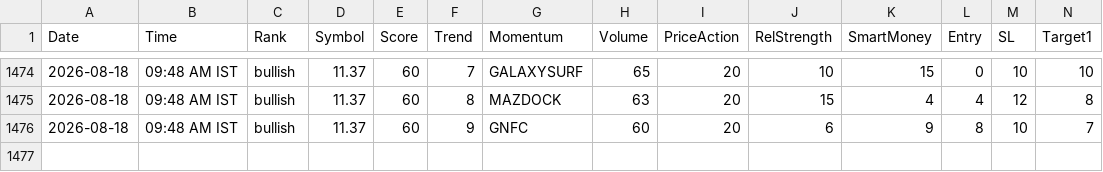
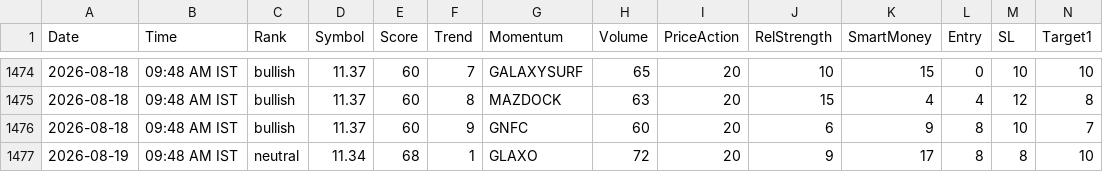
Before and after one commit to echelon26/quantex-subscription, a CSV file: quantex_logs/recommendations.csv, drawn as a sheet; only a part is shown, gaps mark what is left out; rows hold the shown columns only; the diff names each change by its address in the sheet, - before the commit and + after, or states it on an @@ line.

```diff
--- a/quantex_logs/recommendations.csv
+++ b/quantex_logs/recommendations.csv
+row 1477: 2026-08-19 | 09:48 AM IST | neutral | 11.34 | 68 | 1 | GLAXO | 72 | 20 | 9 | 17 | 8 | 8 | 10
```
Also changed, not shown: 3 other files.
